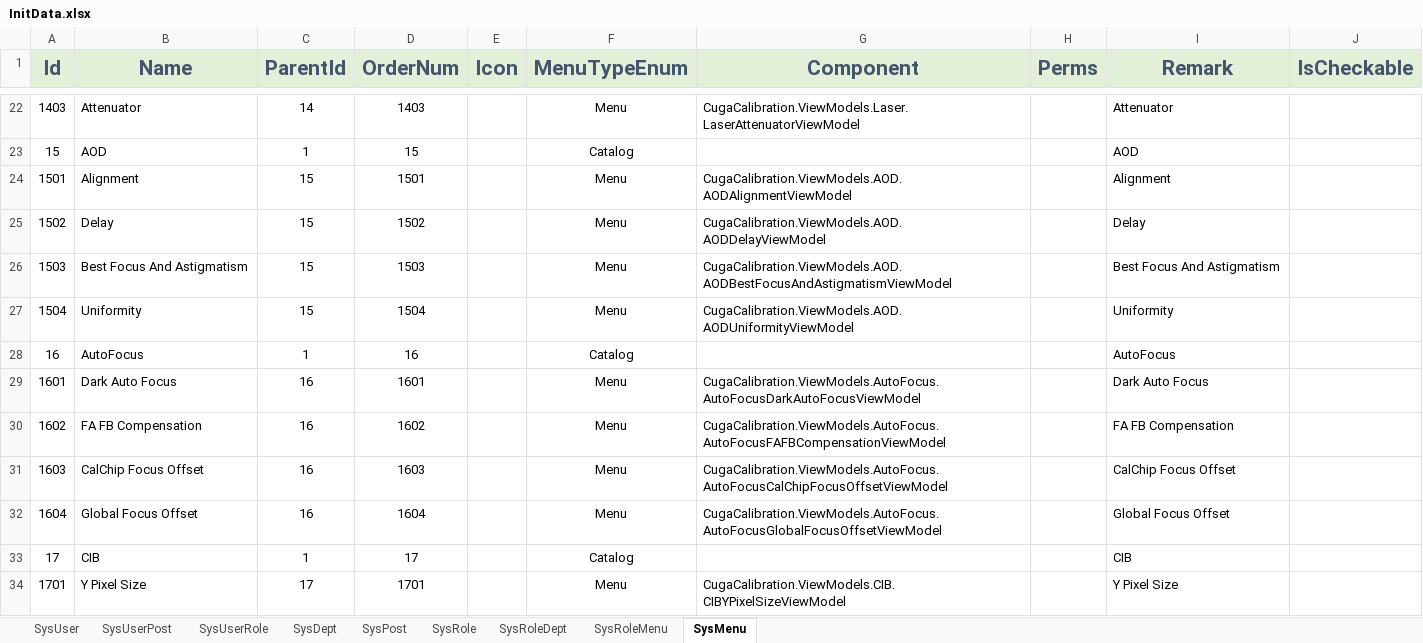
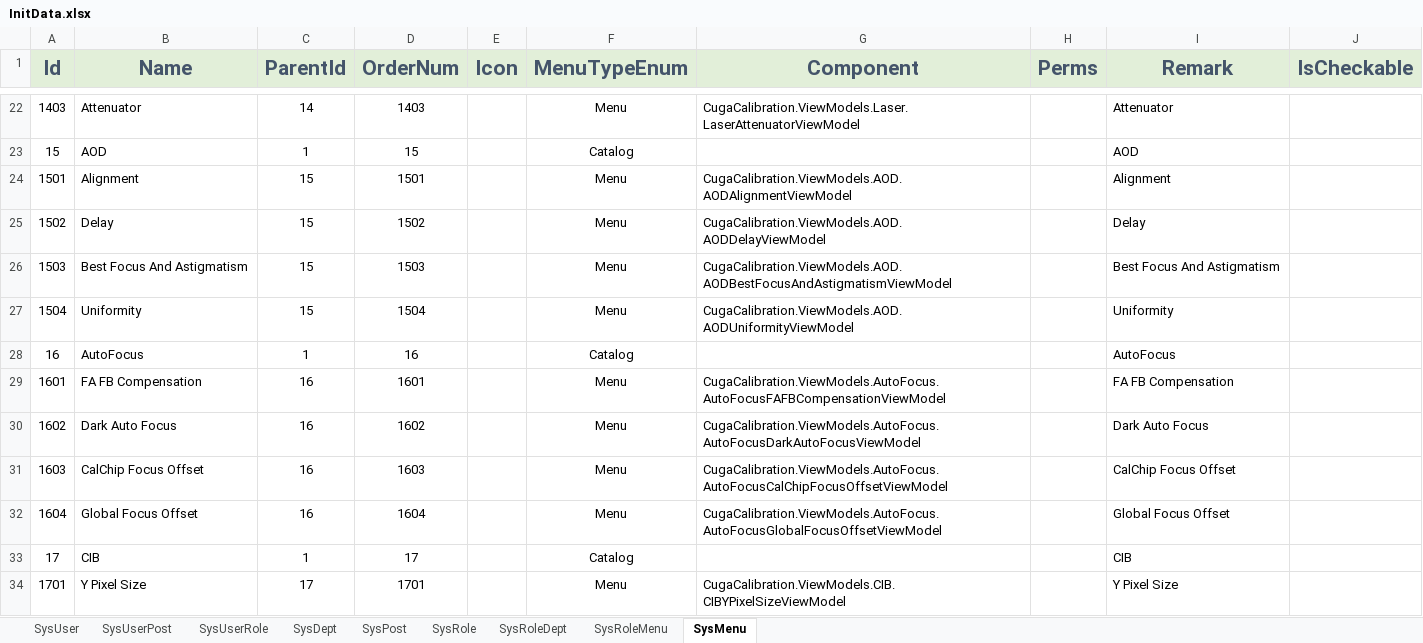
Before and after one commit to semix-global/netcore_semix_cuga_calibration, an Excel workbook: Sources/Cuga-Calibration-Solution/Assets/Data/InitData.xlsx, sheet SysMenu, drawn as a sheet; only a part is shown, gaps mark what is left out; values as stored, in another font and other column widths than the file's, no borders; the diff names each change by its address in the sheet, - before the commit and + after, or states it on an @@ line.

```diff
--- a/Sources/Cuga-Calibration-Solution/Assets/Data/InitData.xlsx (sheet SysMenu)
+++ b/Sources/Cuga-Calibration-Solution/Assets/Data/InitData.xlsx (sheet SysMenu)
-B29 (Name): Dark Auto Focus
+B29 (Name): FA FB Compensation
-G29 (Component): CugaCalibration.ViewModels.AutoFocus.AutoFocusDarkAutoFocusViewModel
+G29 (Component): CugaCalibration.ViewModels.AutoFocus.AutoFocusFAFBCompensationViewModel
-I29 (Remark): Dark Auto Focus
+I29 (Remark): FA FB Compensation
-B30 (Name): FA FB Compensation
+B30 (Name): Dark Auto Focus
-G30 (Component): CugaCalibration.ViewModels.AutoFocus.AutoFocusFAFBCompensationViewModel
+G30 (Component): CugaCalibration.ViewModels.AutoFocus.AutoFocusDarkAutoFocusViewModel
-I30 (Remark): FA FB Compensation
+I30 (Remark): Dark Auto Focus
```
Also changed, not shown: 6 other files.
